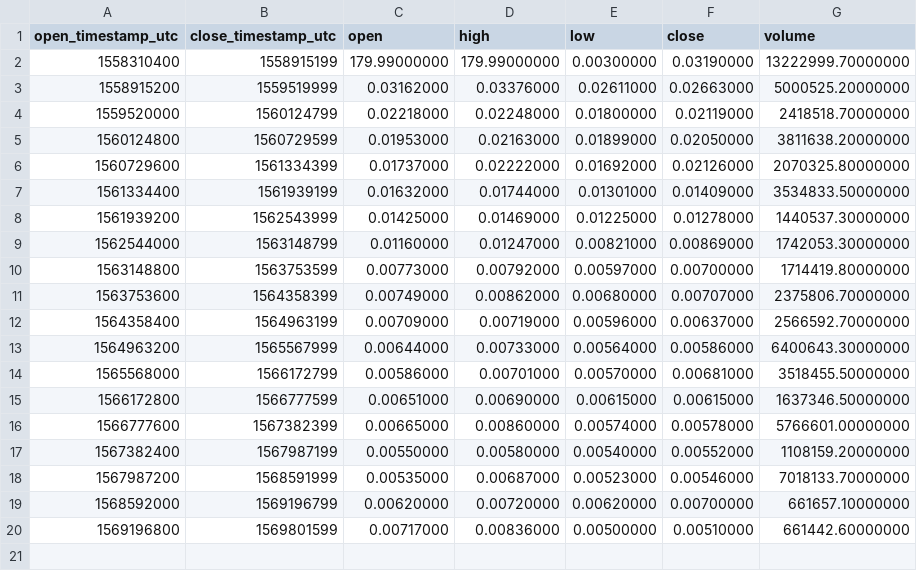
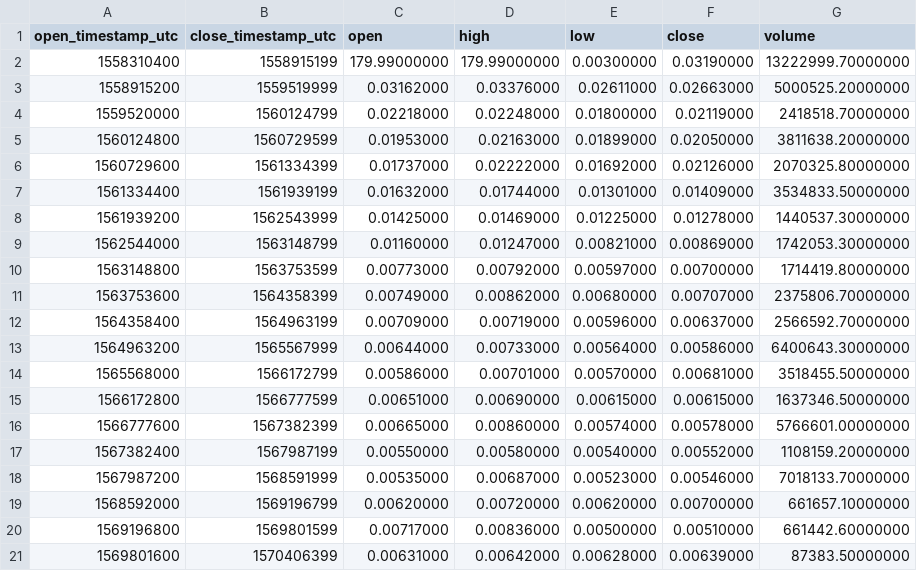
Before and after one commit to cryptobigbro/binance-PHBPAX, a CSV file: binance-PHBPAX-1w.csv, drawn as a sheet.

Commit message:
Update OHLCV data.

```diff
--- a/binance-PHBPAX-1w.csv
+++ b/binance-PHBPAX-1w.csv
@@ -20 +20,2 @@ open_timestamp_utc,close_timestamp_utc,open,high,low,close,volume
 1569196800,1569801599,0.00717000,0.00836000,0.00500000,0.00510000,661442.60000000
+1569801600,1570406399,0.00631000,0.00642000,0.00628000,0.00639000,87383.50000000
```
